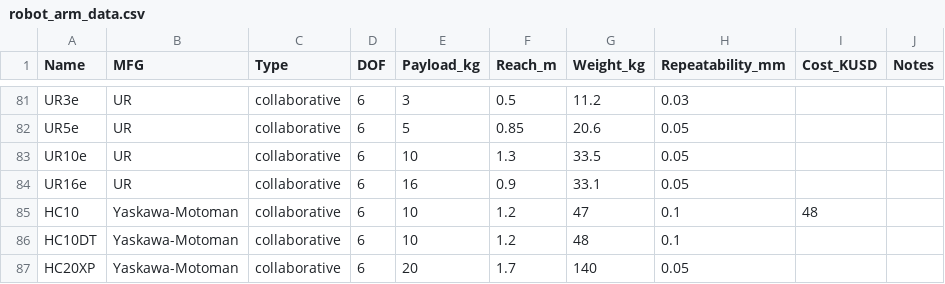
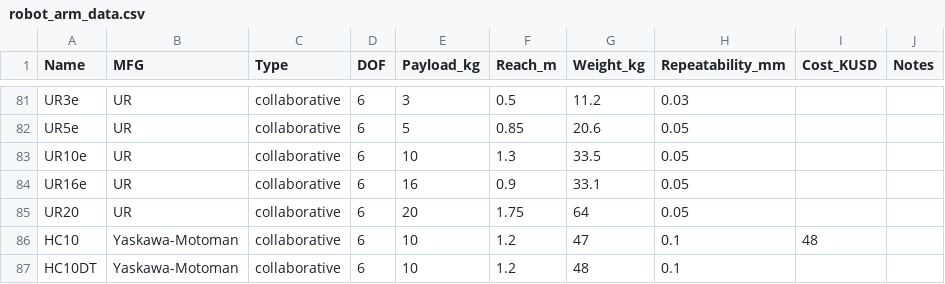
Before and after one commit to mdicicco/robot_arm_data, a CSV file: data/robot_arm_data.csv, drawn as a sheet; only a part is shown, gaps mark what is left out; the shorter side is filled out with more unchanged rows; the diff names each change by its address in the sheet, - before the commit and + after, or states it on an @@ line.

Commit message:
Update robot_arm_data.csv
added ur20

```diff
--- a/data/robot_arm_data.csv
+++ b/data/robot_arm_data.csv
+row 85: UR20 | UR | collaborative | 6 | 20 | 1.75 | 64 | 0.05
```
